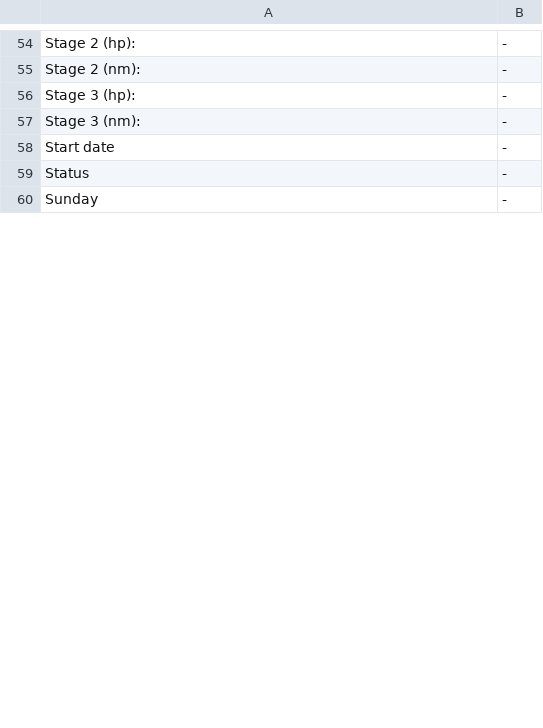
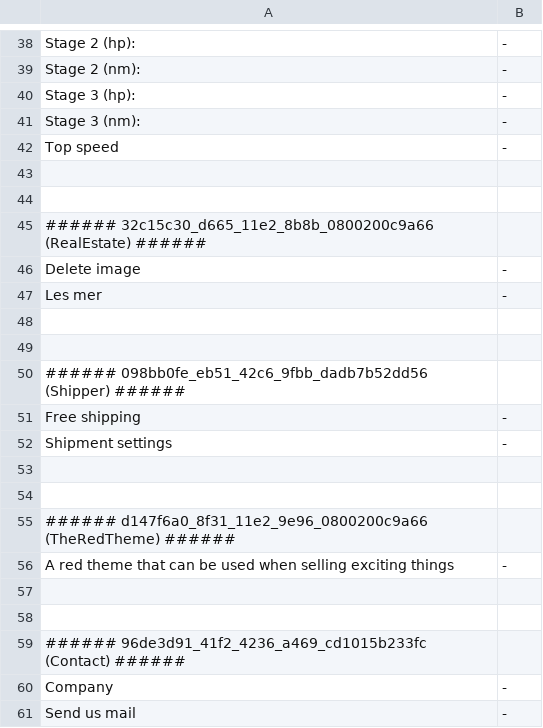
Before and after one commit to tamzidoronno/zaui-v4, a CSV file: com.getshop.client/ROOT/translation/stripped/w_fi_FI.csv, drawn as a sheet; only a part is shown, gaps mark what is left out; the shorter side is filled out with more unchanged rows; the diff covers the shown part only.

```diff
--- a/com.getshop.client/ROOT/translation/stripped/w_fi_FI.csv
+++ b/com.getshop.client/ROOT/translation/stripped/w_fi_FI.csv
@@ -58,2 +42,20 @@ Stage 3 (nm): ;-;
-Start date;-;
-Status;-;
+Top speed;-;
+
+
+###### 32c15c30_d665_11e2_8b8b_0800200c9a66 (RealEstate) ######
+Delete image;-;
+Les mer;-;
+
+
+###### 098bb0fe_eb51_42c6_9fbb_dadb7b52dd56 (Shipper) ######
+Free shipping;-;
+Shipment settings;-;
+
+
+###### d147f6a0_8f31_11e2_9e96_0800200c9a66 (TheRedTheme) ######
+A red theme that can be used when selling exciting things;-;
+
+
+###### 96de3d91_41f2_4236_a469_cd1015b233fc (Contact) ######
+Company;-;
+Send us mail;-;
```
Also changed, not shown: 38 added rows, 4 removed rows, 34 moved rows and 26 edited cells elsewhere in this file, com.getshop.client/ROOT/translation/f_nb_NO.csv, com.getshop.client/ROOT/translation/stripped/f_nl_NL.csv, 15 other files.
